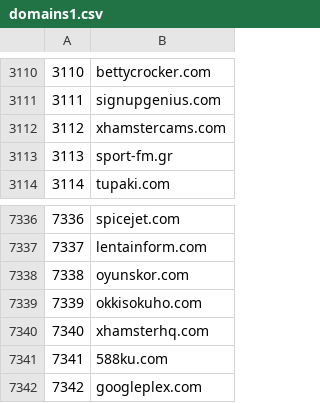
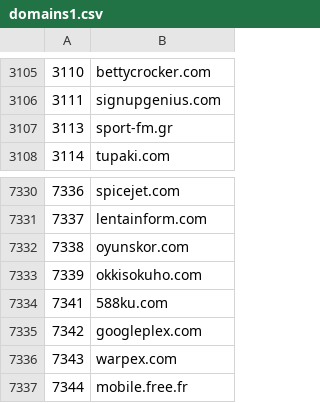
Before and after one commit to bollmann/searchi, a CSV file: conf/domains1.csv, drawn as a sheet; only a part is shown, gaps mark what is left out; the shorter side is filled out with more unchanged rows; the diff covers the shown part only; the diff names each change by its address in the sheet, - before the commit and + after, or states it on an @@ line.

```diff
--- a/conf/domains1.csv
+++ b/conf/domains1.csv
-row 3112: 3112 | xhamstercams.com
-row 7340: 7340 | xhamsterhq.com
```
Also changed, not shown: 5 removed rows elsewhere in this file, 7 other files.
